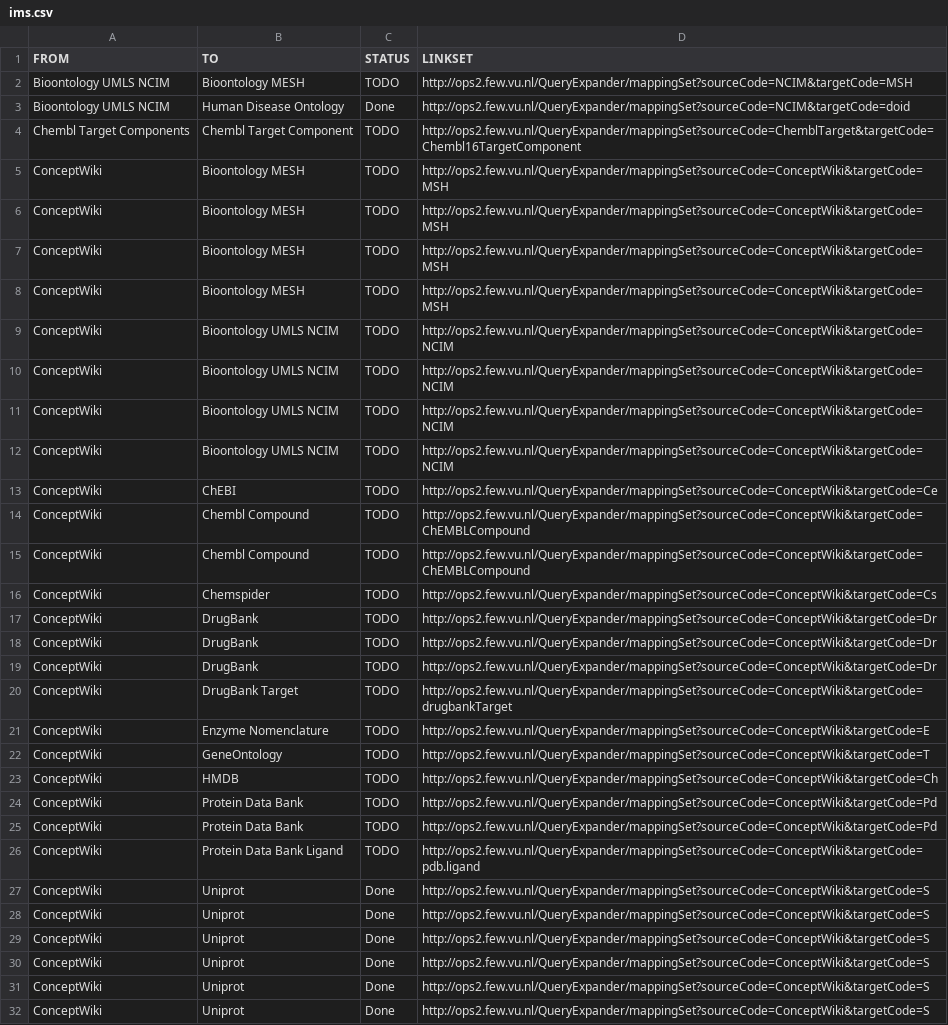
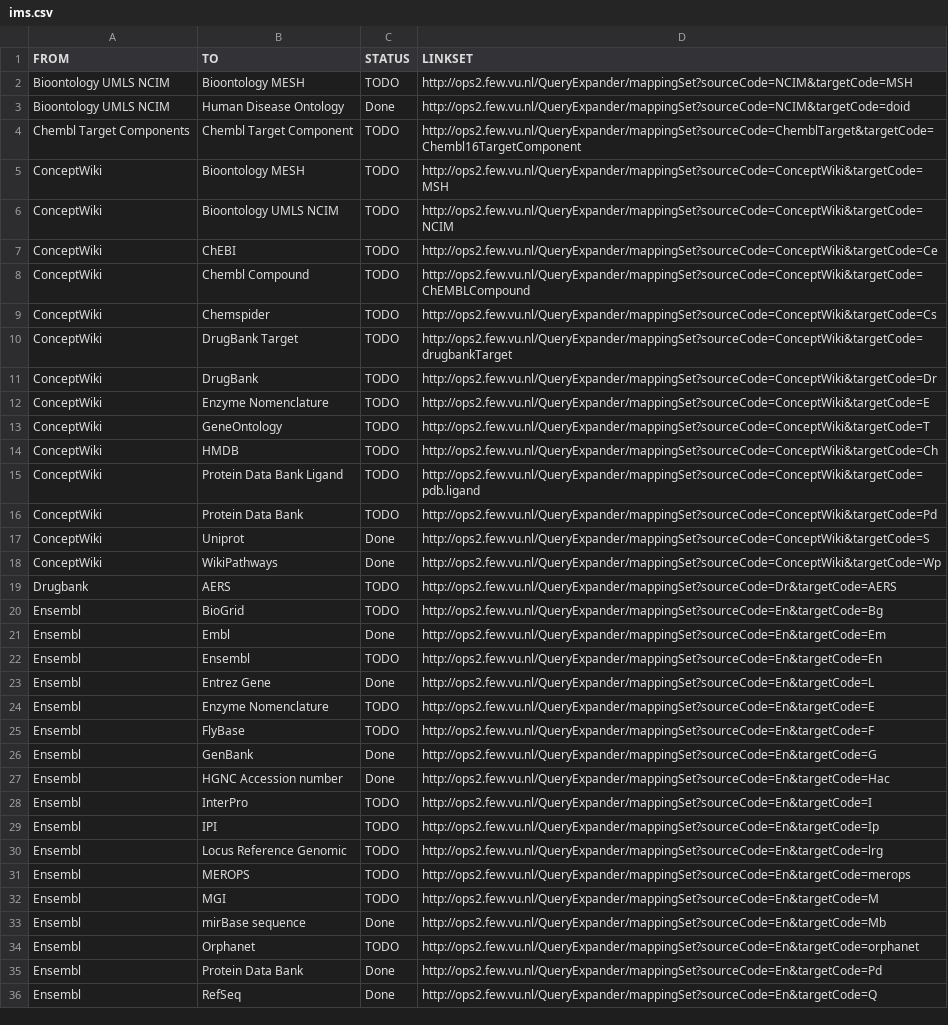
Before and after one commit to openphacts/IdentityMappingService, a CSV file: doc/ops-1.5.1/ims.csv, drawn as a sheet; only a part is shown; the shorter side is filled out with more unchanged rows; the diff covers the shown part only.

Commit message:
removed duplicates

```diff
--- a/doc/ops-1.5.1/ims.csv
+++ b/doc/ops-1.5.1/ims.csv
@@ -5,8 +5,2 @@ Chembl Target Components,Chembl Target Component,TODO,http://ops2.few.vu.nl/Quer
 ConceptWiki,Bioontology MESH,TODO,http://ops2.few.vu.nl/QueryExpander/mappingSet?sourceCode=ConceptWiki&targetCode=MSH
-ConceptWiki,Bioontology MESH,TODO,http://ops2.few.vu.nl/QueryExpander/mappingSet?sourceCode=ConceptWiki&targetCode=MSH
-ConceptWiki,Bioontology MESH,TODO,http://ops2.few.vu.nl/QueryExpander/mappingSet?sourceCode=ConceptWiki&targetCode=MSH
-ConceptWiki,Bioontology MESH,TODO,http://ops2.few.vu.nl/QueryExpander/mappingSet?sourceCode=ConceptWiki&targetCode=MSH
-ConceptWiki,Bioontology UMLS NCIM,TODO,http://ops2.few.vu.nl/QueryExpander/mappingSet?sourceCode=ConceptWiki&targetCode=NCIM
-ConceptWiki,Bioontology UMLS NCIM,TODO,http://ops2.few.vu.nl/QueryExpander/mappingSet?sourceCode=ConceptWiki&targetCode=NCIM
-ConceptWiki,Bioontology UMLS NCIM,TODO,http://ops2.few.vu.nl/QueryExpander/mappingSet?sourceCode=ConceptWiki&targetCode=NCIM
 ConceptWiki,Bioontology UMLS NCIM,TODO,http://ops2.few.vu.nl/QueryExpander/mappingSet?sourceCode=ConceptWiki&targetCode=NCIM
@@ -14,8 +8,5 @@ ConceptWiki,ChEBI,TODO,http://ops2.few.vu.nl/QueryExpander/mappingSet?sourceCode
 ConceptWiki,Chembl Compound,TODO,http://ops2.few.vu.nl/QueryExpander/mappingSet?sourceCode=ConceptWiki&targetCode=ChEMBLCompound
-ConceptWiki,Chembl Compound,TODO,http://ops2.few.vu.nl/QueryExpander/mappingSet?sourceCode=ConceptWiki&targetCode=ChEMBLCompound
 ConceptWiki,Chemspider,TODO,http://ops2.few.vu.nl/QueryExpander/mappingSet?sourceCode=ConceptWiki&targetCode=Cs
+ConceptWiki,DrugBank Target,TODO,http://ops2.few.vu.nl/QueryExpander/mappingSet?sourceCode=ConceptWiki&targetCode=drugbankTarget
 ConceptWiki,DrugBank,TODO,http://ops2.few.vu.nl/QueryExpander/mappingSet?sourceCode=ConceptWiki&targetCode=Dr
-ConceptWiki,DrugBank,TODO,http://ops2.few.vu.nl/QueryExpander/mappingSet?sourceCode=ConceptWiki&targetCode=Dr
-ConceptWiki,DrugBank,TODO,http://ops2.few.vu.nl/QueryExpander/mappingSet?sourceCode=ConceptWiki&targetCode=Dr
-ConceptWiki,DrugBank Target,TODO,http://ops2.few.vu.nl/QueryExpander/mappingSet?sourceCode=ConceptWiki&targetCode=drugbankTarget
 ConceptWiki,Enzyme Nomenclature,TODO,http://ops2.few.vu.nl/QueryExpander/mappingSet?sourceCode=ConceptWiki&targetCode=E
@@ -23,10 +14,3 @@ ConceptWiki,GeneOntology,TODO,http://ops2.few.vu.nl/QueryExpander/mappingSet?sou
 ConceptWiki,HMDB,TODO,http://ops2.few.vu.nl/QueryExpander/mappingSet?sourceCode=ConceptWiki&targetCode=Ch
+ConceptWiki,Protein Data Bank Ligand,TODO,http://ops2.few.vu.nl/QueryExpander/mappingSet?sourceCode=ConceptWiki&targetCode=pdb.ligand
 ConceptWiki,Protein Data Bank,TODO,http://ops2.few.vu.nl/QueryExpander/mappingSet?sourceCode=ConceptWiki&targetCode=Pd
-ConceptWiki,Protein Data Bank,TODO,http://ops2.few.vu.nl/QueryExpander/mappingSet?sourceCode=ConceptWiki&targetCode=Pd
-ConceptWiki,Protein Data Bank Ligand,TODO,http://ops2.few.vu.nl/QueryExpander/mappingSet?sourceCode=ConceptWiki&targetCode=pdb.ligand
-ConceptWiki,Uniprot,Done,http://ops2.few.vu.nl/QueryExpander/mappingSet?sourceCode=ConceptWiki&targetCode=S
-ConceptWiki,Uniprot,Done,http://ops2.few.vu.nl/QueryExpander/mappingSet?sourceCode=ConceptWiki&targetCode=S
-ConceptWiki,Uniprot,Done,http://ops2.few.vu.nl/QueryExpander/mappingSet?sourceCode=ConceptWiki&targetCode=S
-ConceptWiki,Uniprot,Done,http://ops2.few.vu.nl/QueryExpander/mappingSet?sourceCode=ConceptWiki&targetCode=S
-ConceptWiki,Uniprot,Done,http://ops2.few.vu.nl/QueryExpander/mappingSet?sourceCode=ConceptWiki&targetCode=S
-ConceptWiki,Uniprot,Done,http://ops2.few.vu.nl/QueryExpander/mappingSet?sourceCode=ConceptWiki&targetCode=S
```
Also changed, not shown: 9 removed rows elsewhere in this file.
